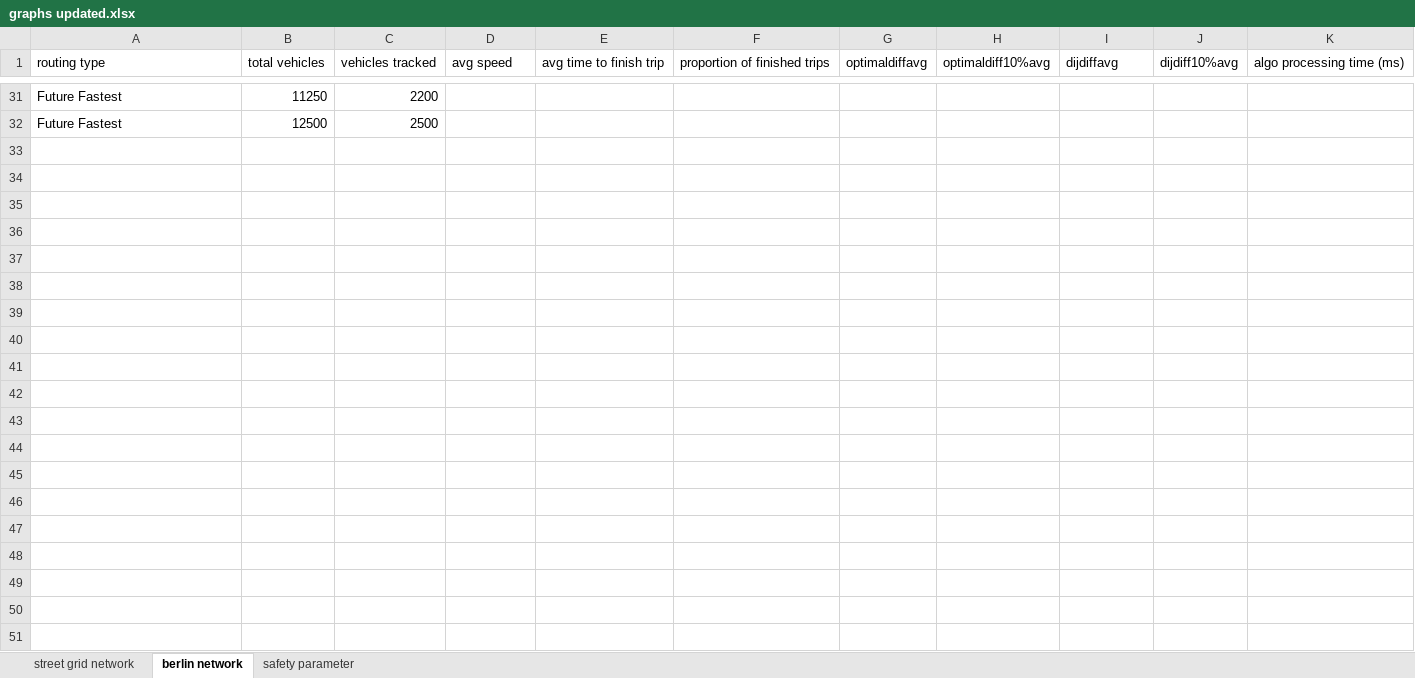
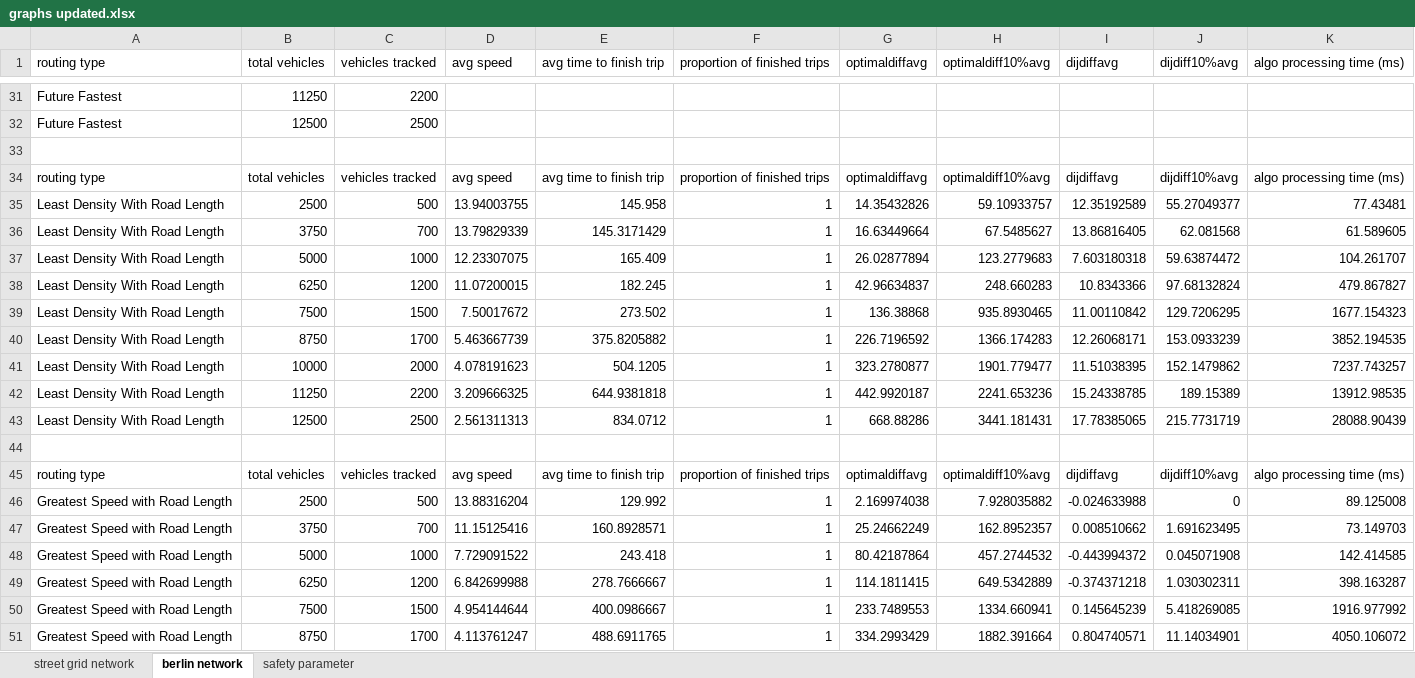
Before and after one commit to RemiDuneau/Fair-Vehicle-Routing, an Excel workbook: graphs updated.xlsx, sheet berlin network, drawn as a sheet; only a part is shown, gaps mark what is left out; values as stored, in another font and other column widths than the file's, no borders; charts and pictures not drawn; the diff covers the shown part only; the diff names each change by its address in the sheet, - before the commit and + after, or states it on an @@ line.

```diff
--- a/graphs updated.xlsx (sheet berlin network)
+++ b/graphs updated.xlsx (sheet berlin network)
+row 33: (empty)
+row 34: routing type | total vehicles | vehicles tracked | avg speed | avg time to finish trip | proportion of finished trips | optimaldiffavg | optimaldiff10%avg | dijdiffavg | dijdiff10%avg | algo processing time (ms)
+row 35: Least Density With Road Length | 2500 | 500 | 13.94003755 | 145.958 | 1 | 14.35432826 | 59.10933757 | 12.35192589 | 55.27049377 | 77.43481
+row 36: Least Density With Road Length | 3750 | 700 | 13.79829339 | 145.3171429 | 1 | 16.63449664 | 67.5485627 | 13.86816405 | 62.081568 | 61.589605
+row 37: Least Density With Road Length | 5000 | 1000 | 12.23307075 | 165.409 | 1 | 26.02877894 | 123.2779683 | 7.603180318 | 59.63874472 | 104.261707
+row 38: Least Density With Road Length | 6250 | 1200 | 11.07200015 | 182.245 | 1 | 42.96634837 | 248.660283 | 10.8343366 | 97.68132824 | 479.867827
+row 39: Least Density With Road Length | 7500 | 1500 | 7.50017672 | 273.502 | 1 | 136.38868 | 935.8930465 | 11.00110842 | 129.7206295 | 1677.154323
+row 40: Least Density With Road Length | 8750 | 1700 | 5.463667739 | 375.8205882 | 1 | 226.7196592 | 1366.174283 | 12.26068171 | 153.0933239 | 3852.194535
+row 41: Least Density With Road Length | 10000 | 2000 | 4.078191623 | 504.1205 | 1 | 323.2780877 | 1901.779477 | 11.51038395 | 152.1479862 | 7237.743257
+row 42: Least Density With Road Length | 11250 | 2200 | 3.209666325 | 644.9381818 | 1 | 442.9920187 | 2241.653236 | 15.24338785 | 189.15389 | 13912.98535
+row 43: Least Density With Road Length | 12500 | 2500 | 2.561311313 | 834.0712 | 1 | 668.88286 | 3441.181431 | 17.78385065 | 215.7731719 | 28088.90439
+row 44: (empty)
+row 45: routing type | total vehicles | vehicles tracked | avg speed | avg time to finish trip | proportion of finished trips | optimaldiffavg | optimaldiff10%avg | dijdiffavg | dijdiff10%avg | algo processing time (ms)
+row 46: Greatest Speed with Road Length | 2500 | 500 | 13.88316204 | 129.992 | 1 | 2.169974038 | 7.928035882 | -0.024633988 | 0 | 89.125008
+row 47: Greatest Speed with Road Length | 3750 | 700 | 11.15125416 | 160.8928571 | 1 | 25.24662249 | 162.8952357 | 0.008510662 | 1.691623495 | 73.149703
+row 48: Greatest Speed with Road Length | 5000 | 1000 | 7.729091522 | 243.418 | 1 | 80.42187864 | 457.2744532 | -0.443994372 | 0.045071908 | 142.414585
+row 49: Greatest Speed with Road Length | 6250 | 1200 | 6.842699988 | 278.7666667 | 1 | 114.1811415 | 649.5342889 | -0.374371218 | 1.030302311 | 398.163287
+row 50: Greatest Speed with Road Length | 7500 | 1500 | 4.954144644 | 400.0986667 | 1 | 233.7489553 | 1334.660941 | 0.145645239 | 5.418269085 | 1916.977992
+row 51: Greatest Speed with Road Length | 8750 | 1700 | 4.113761247 | 488.6911765 | 1 | 334.2993429 | 1882.391664 | 0.804740571 | 11.14034901 | 4050.106072
```
Also changed, not shown: 25 added rows elsewhere in this sheet, charts or pictures, 6 other files.
